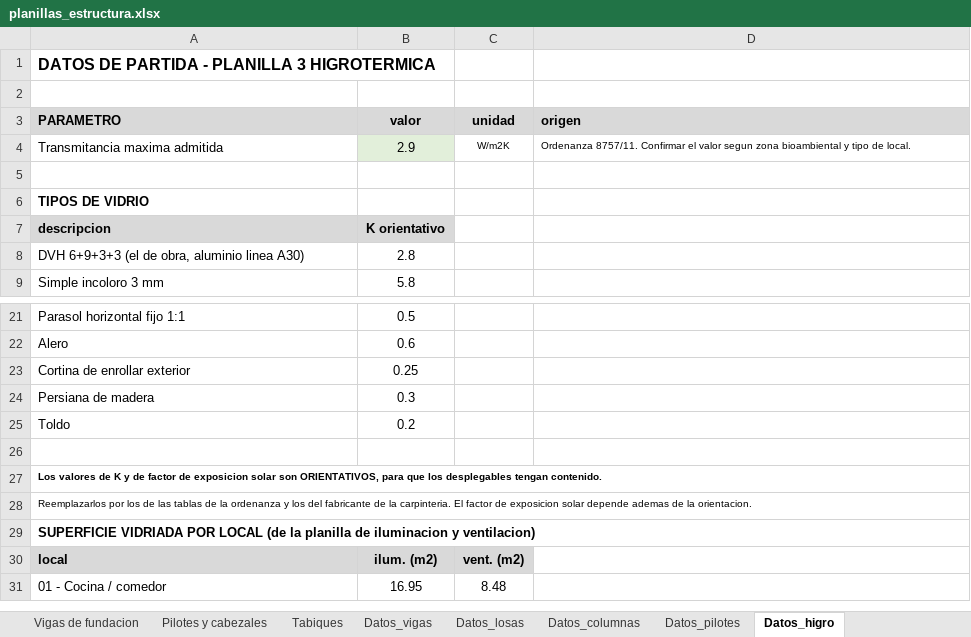
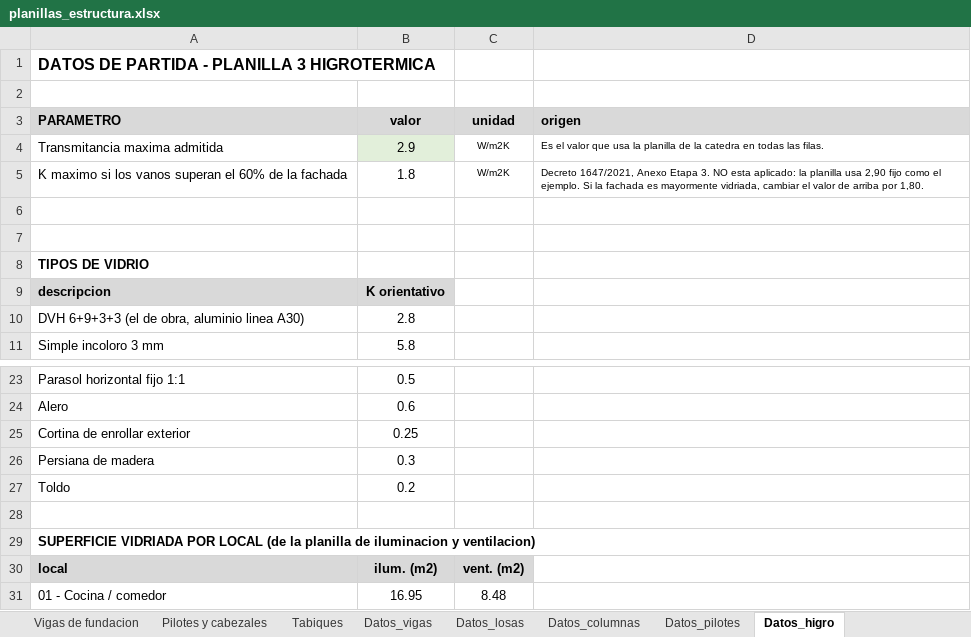
Before and after one commit to LoloMelia/tareas-claude, an Excel workbook: planillas/planillas_estructura.xlsx, sheet Datos_higro, drawn as a sheet; only a part is shown, gaps mark what is left out; values as stored, in another font and other column widths than the file's, no borders; removed rows and columns are numbered as before the commit, all else as after; the diff names each change by its address in the sheet, - before the commit and + after, or states it on an @@ line.

```diff
--- a/planillas/planillas_estructura.xlsx (sheet Datos_higro)
+++ b/planillas/planillas_estructura.xlsx (sheet Datos_higro)
-D4 (origen): Ordenanza 8757/11. Confirmar el valor segun zona bioambiental y tipo de local.
+D4 (origen): Es el valor que usa la planilla de la catedra en todas las filas.
+row 5: K maximo si los vanos superan el 60% de la fachada | 1.8 | W/m2K | Decreto 1647/2021, Anexo Etapa 3. NO esta aplicado: la planilla usa 2,90 fijo como el ejemplo. Si la fachada es mayormente vidriada, cambiar el valor de arriba por 1,80.
+row 6: (empty)
-row 27: Los valores de K y de factor de exposicion solar son ORIENTATIVOS, para que los desplegables tengan contenido.
-row 28: Reemplazarlos por los de las tablas de la ordenanza y los del fabricante de la carpinteria. El factor de exposicion solar depende ademas de la orientacion.
```
Also changed, not shown: sheet Planilla 3 higrotermica.
